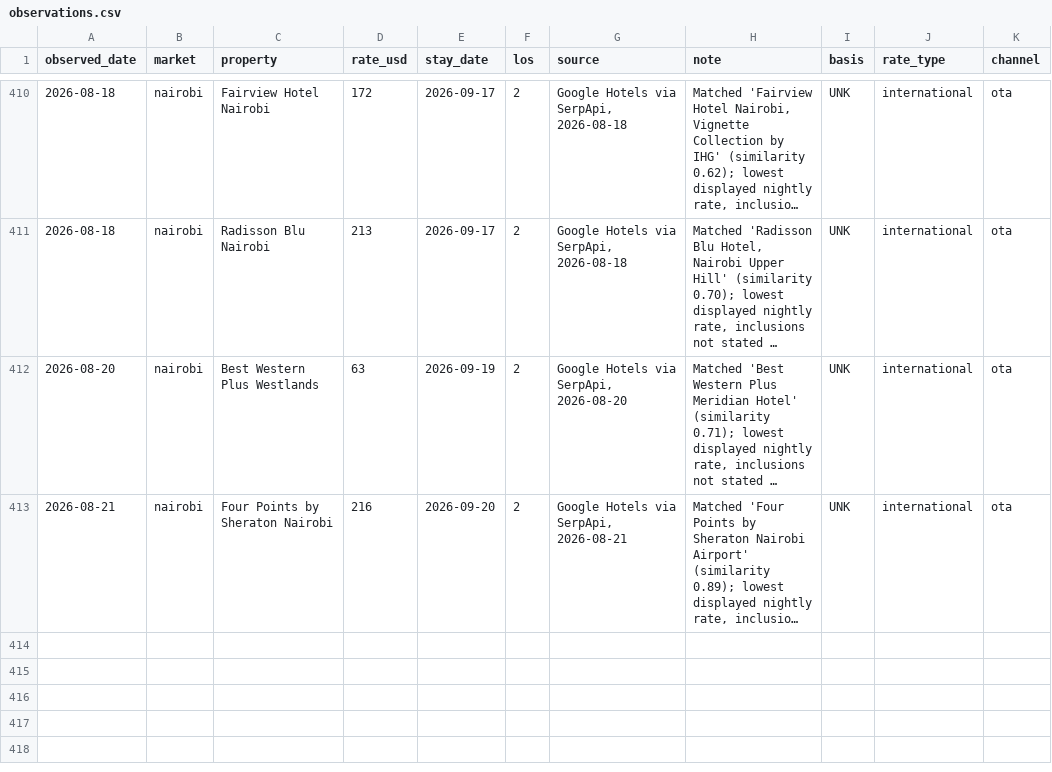
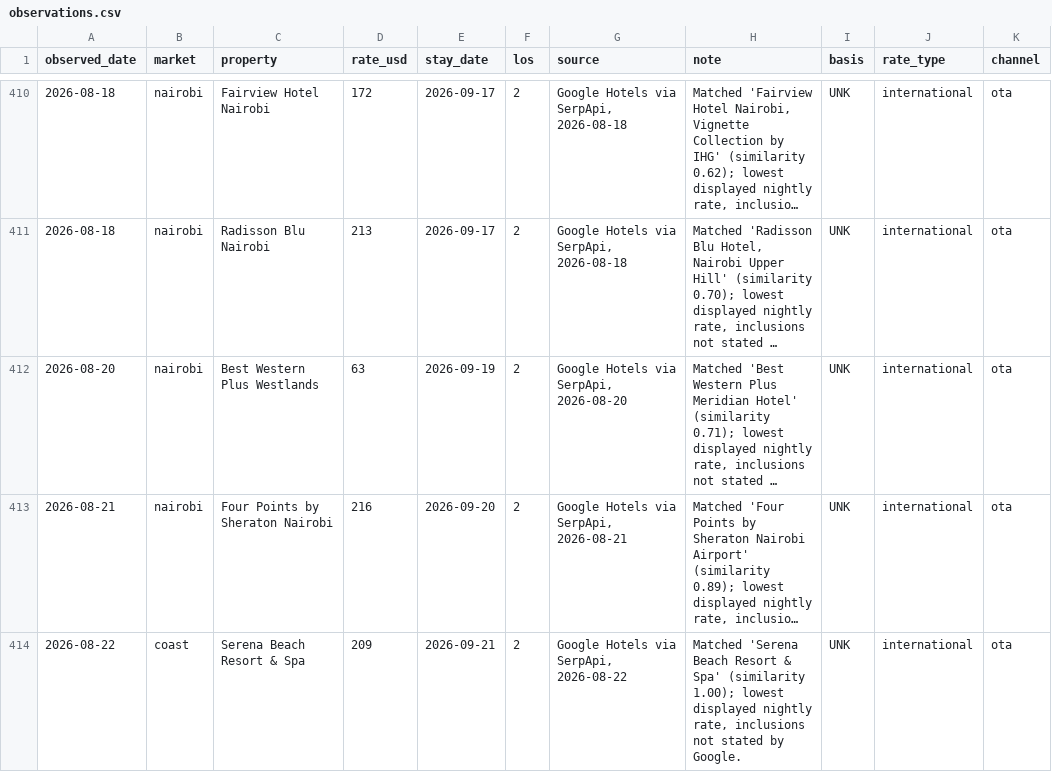
Before and after one commit to ogcollyns-creator/ea-hospitality-pulse, a CSV file: rates/observations.csv, drawn as a sheet; only a part is shown, gaps mark what is left out; long unchanged cells end in …; the diff names each change by its address in the sheet, - before the commit and + after, or states it on an @@ line.

Commit message:
Rate & reputation pull 2026-08-22 05:58 UTC

```diff
--- a/rates/observations.csv
+++ b/rates/observations.csv
+row 414: 2026-08-22 | coast | Serena Beach Resort & Spa | 209 | 2026-09-21 | 2 | Google Hotels via SerpApi, 2026-08-22 | Matched 'Serena Beach Resort & Spa' (similarity 1.00); lowest displayed nightly rate, inclusions not stated by Google. | UNK | international | ota
```
Also changed, not shown: 2 other files.
